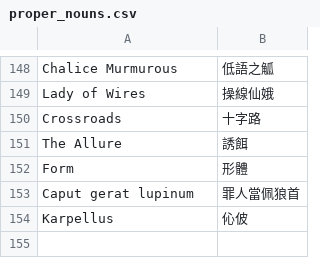
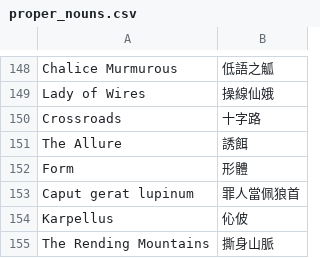
Before and after one commit to dbfoxtw/mods-cultist-simulator, a CSV file: localization-tool/proper_nouns.csv, drawn as a sheet; only a part is shown, gaps mark what is left out.

```diff
--- a/localization-tool/proper_nouns.csv
+++ b/localization-tool/proper_nouns.csv
@@ -154 +154,2 @@ Caput gerat lupinum,罪人當佩狼首
 Karpellus,伈佊
+The Rending Mountains,撕身山脈
```
Also changed, not shown: 1 other file.
